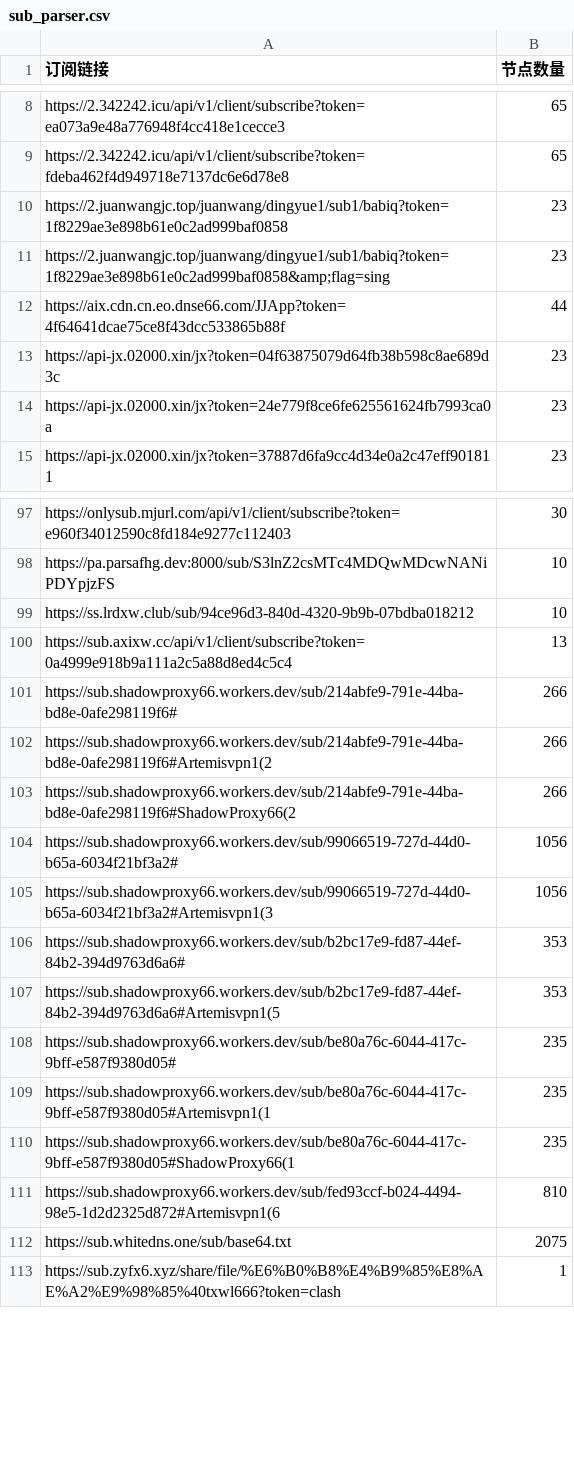
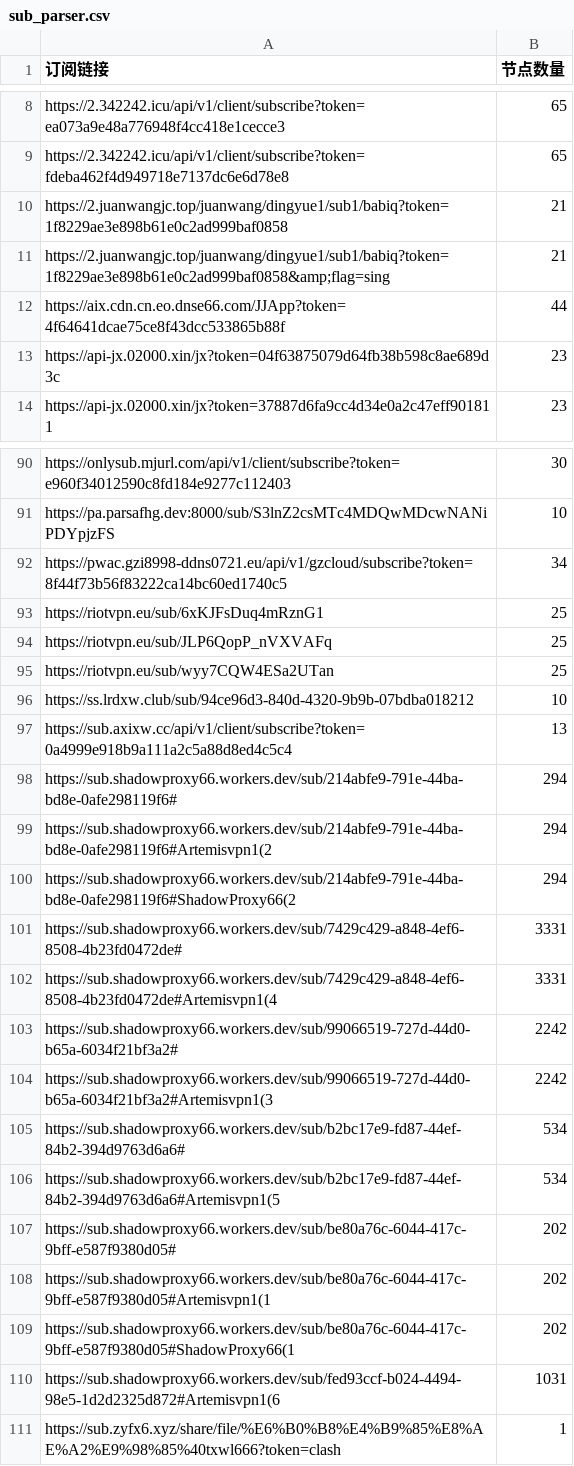
Before and after one commit to pdd520/NodeParser, a CSV file: sub_parser.csv, drawn as a sheet; only a part is shown, gaps mark what is left out; the diff covers the shown part only.

```diff
--- a/sub_parser.csv
+++ b/sub_parser.csv
@@ -9,7 +9,6 @@ https://2.342242.icu/api/v1/client/subscribe?token=ea073a9e48a776948f4cc418e1cec
 https://2.342242.icu/api/v1/client/subscribe?token=fdeba462f4d949718e7137dc6e6d78e8,65
-https://2.juanwangjc.top/juanwang/dingyue1/sub1/babiq?token=1f8229ae3e898b61e0c2ad999baf0858,23
-https://2.juanwangjc.top/juanwang/dingyue1/sub1/babiq?token=1f8229ae3e898b61e0c2ad999baf0858&amp;flag=sing,23
+https://2.juanwangjc.top/juanwang/dingyue1/sub1/babiq?token=1f8229ae3e898b61e0c2ad999baf0858,21
+https://2.juanwangjc.top/juanwang/dingyue1/sub1/babiq?token=1f8229ae3e898b61e0c2ad999baf0858&amp;flag=sing,21
 https://aix.cdn.cn.eo.dnse66.com/JJApp?token=4f64641dcae75ce8f43dcc533865b88f,44
 https://api-jx.02000.xin/jx?token=04f63875079d64fb38b598c8ae689d3c,23
-https://api-jx.02000.xin/jx?token=24e779f8ce6fe625561624fb7993ca0a,23
 https://api-jx.02000.xin/jx?token=37887d6fa9cc4d34e0a2c47eff901811,23
@@ -98,16 +91,21 @@ https://onlysub.mjurl.com/api/v1/client/subscribe?token=e960f34012590c8fd184e927
 https://pa.parsafhg.dev:8000/sub/S3lnZ2csMTc4MDQwMDcwNANiPDYpjzFS,10
+https://pwac.gzi8998-ddns0721.eu/api/v1/gzcloud/subscribe?token=8f44f73b56f83222ca14bc60ed1740c5,34
+https://riotvpn.eu/sub/6xKJFsDuq4mRznG1,25
+https://riotvpn.eu/sub/JLP6QopP_nVXVAFq,25
+https://riotvpn.eu/sub/wyy7CQW4ESa2UTan,25
 https://ss.lrdxw.club/sub/94ce96d3-840d-4320-9b9b-07bdba018212,10
 https://sub.axixw.cc/api/v1/client/subscribe?token=0a4999e918b9a111a2c5a88d8ed4c5c4,13
-https://sub.shadowproxy66.workers.dev/sub/214abfe9-791e-44ba-bd8e-0afe298119f6#,266
-https://sub.shadowproxy66.workers.dev/sub/214abfe9-791e-44ba-bd8e-0afe298119f6#Artemisvpn1(2,266
-https://sub.shadowproxy66.workers.dev/sub/214abfe9-791e-44ba-bd8e-0afe298119f6#ShadowProxy66(2,266
-https://sub.shadowproxy66.workers.dev/sub/99066519-727d-44d0-b65a-6034f21bf3a2#,1056
-https://sub.shadowproxy66.workers.dev/sub/99066519-727d-44d0-b65a-6034f21bf3a2#Artemisvpn1(3,1056
-https://sub.shadowproxy66.workers.dev/sub/b2bc17e9-fd87-44ef-84b2-394d9763d6a6#,353
-https://sub.shadowproxy66.workers.dev/sub/b2bc17e9-fd87-44ef-84b2-394d9763d6a6#Artemisvpn1(5,353
-https://sub.shadowproxy66.workers.dev/sub/be80a76c-6044-417c-9bff-e587f9380d05#,235
-https://sub.shadowproxy66.workers.dev/sub/be80a76c-6044-417c-9bff-e587f9380d05#Artemisvpn1(1,235
-https://sub.shadowproxy66.workers.dev/sub/be80a76c-6044-417c-9bff-e587f9380d05#ShadowProxy66(1,235
-https://sub.shadowproxy66.workers.dev/sub/fed93ccf-b024-4494-98e5-1d2d2325d872#Artemisvpn1(6,810
-https://sub.whitedns.one/sub/base64.txt,2075
+https://sub.shadowproxy66.workers.dev/sub/214abfe9-791e-44ba-bd8e-0afe298119f6#,294
+https://sub.shadowproxy66.workers.dev/sub/214abfe9-791e-44ba-bd8e-0afe298119f6#Artemisvpn1(2,294
+https://sub.shadowproxy66.workers.dev/sub/214abfe9-791e-44ba-bd8e-0afe298119f6#ShadowProxy66(2,294
+https://sub.shadowproxy66.workers.dev/sub/7429c429-a848-4ef6-8508-4b23fd0472de#,3331
+https://sub.shadowproxy66.workers.dev/sub/7429c429-a848-4ef6-8508-4b23fd0472de#Artemisvpn1(4,3331
+https://sub.shadowproxy66.workers.dev/sub/99066519-727d-44d0-b65a-6034f21bf3a2#,2242
+https://sub.shadowproxy66.workers.dev/sub/99066519-727d-44d0-b65a-6034f21bf3a2#Artemisvpn1(3,2242
+https://sub.shadowproxy66.workers.dev/sub/b2bc17e9-fd87-44ef-84b2-394d9763d6a6#,534
+https://sub.shadowproxy66.workers.dev/sub/b2bc17e9-fd87-44ef-84b2-394d9763d6a6#Artemisvpn1(5,534
+https://sub.shadowproxy66.workers.dev/sub/be80a76c-6044-417c-9bff-e587f9380d05#,202
+https://sub.shadowproxy66.workers.dev/sub/be80a76c-6044-417c-9bff-e587f9380d05#Artemisvpn1(1,202
+https://sub.shadowproxy66.workers.dev/sub/be80a76c-6044-417c-9bff-e587f9380d05#ShadowProxy66(1,202
+https://sub.shadowproxy66.workers.dev/sub/fed93ccf-b024-4494-98e5-1d2d2325d872#Artemisvpn1(6,1031
 https://sub.zyfx6.xyz/share/file/%E6%B0%B8%E4%B9%85%E8%AE%A2%E9%98%85%40txwl666?token=clash,1
```
Also changed, not shown: 6 removed rows and 2 edited cells elsewhere in this file, 3 other files.
